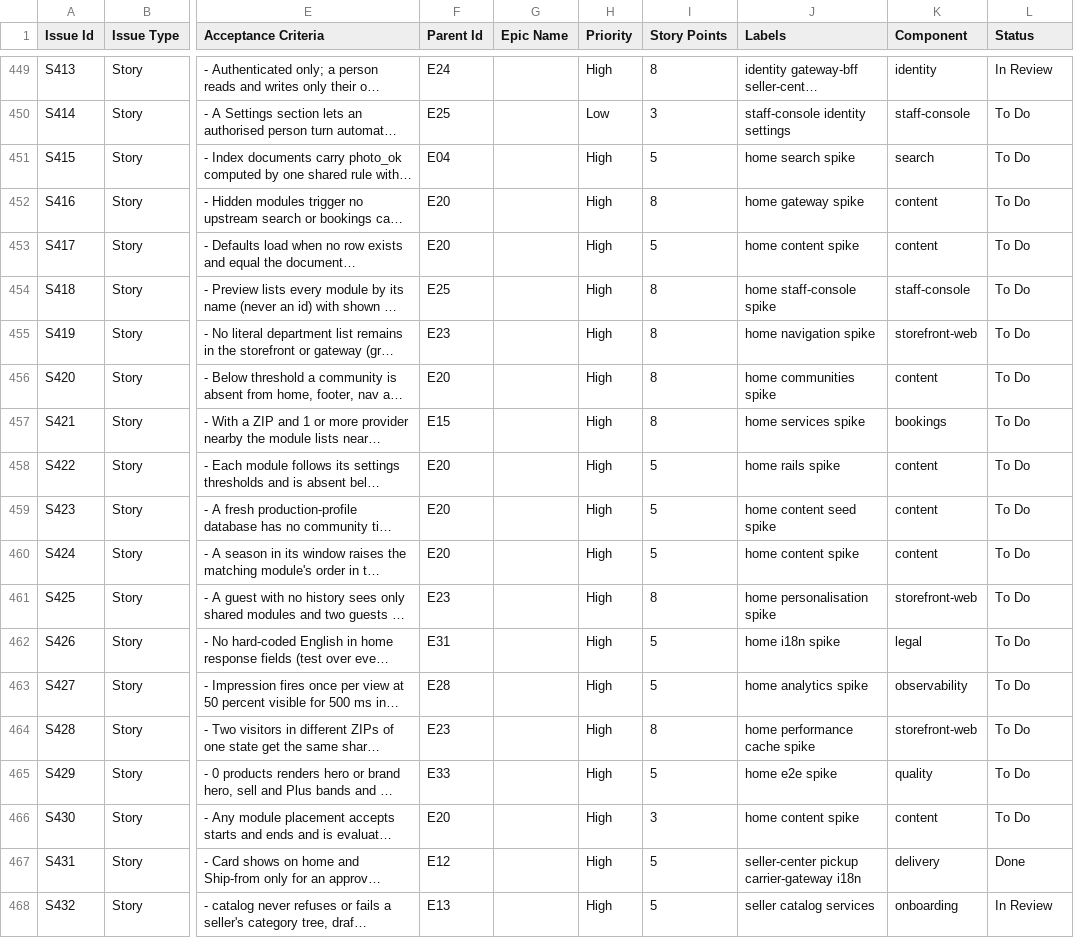
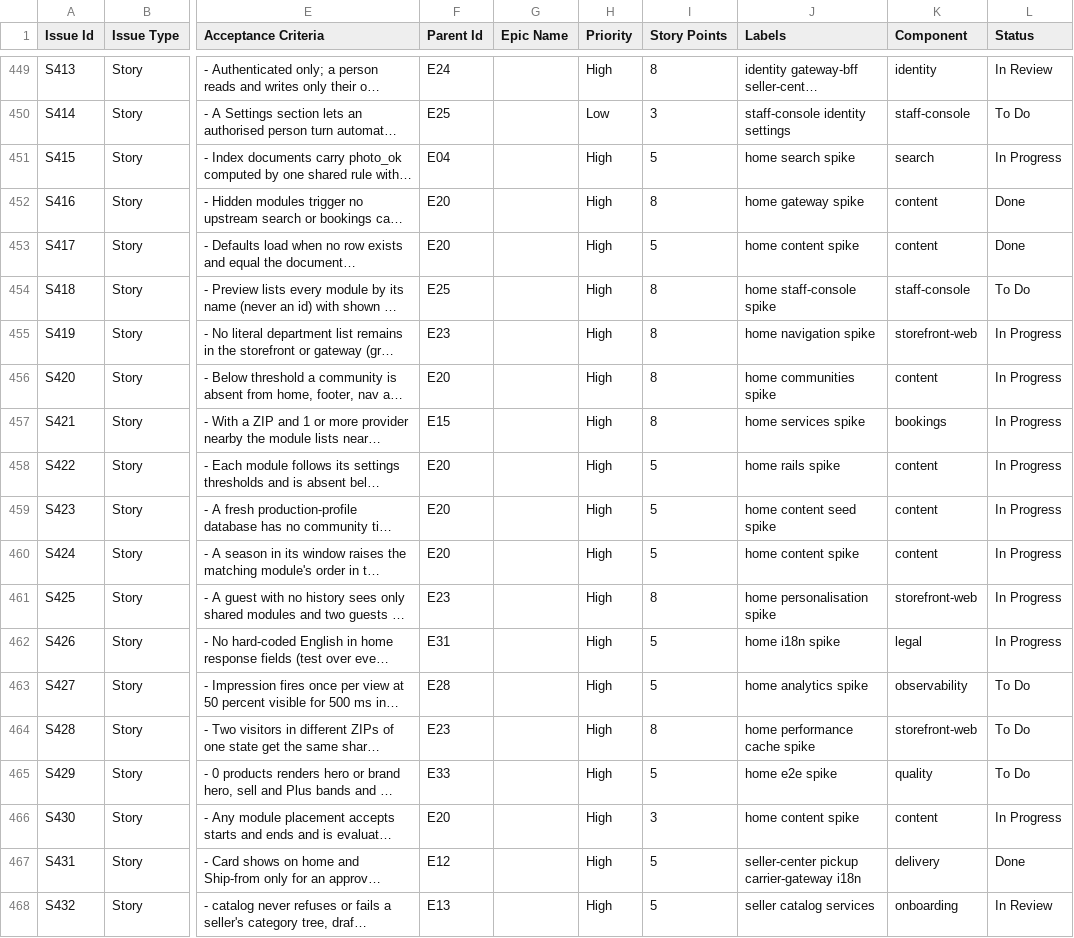
Before and after one commit to billionairedev24/diaspora-commerce, a CSV file: docs/backlog/backlog.csv, drawn as a sheet; only a part is shown, gaps mark what is left out; long unchanged cells end in …; the diff names each change by its address in the sheet, - before the commit and + after, or states it on an @@ line.

```diff
--- a/docs/backlog/backlog.csv
+++ b/docs/backlog/backlog.csv
-L451 (Status): To Do
+L451 (Status): In Progress
-L452:L453 (Status): To Do
+L452:L453 (Status): Done
-L455:L462 (Status): To Do
+L455:L462 (Status): In Progress
-L466 (Status): To Do
+L466 (Status): In Progress
```
Also changed, not shown: 11 other files.
